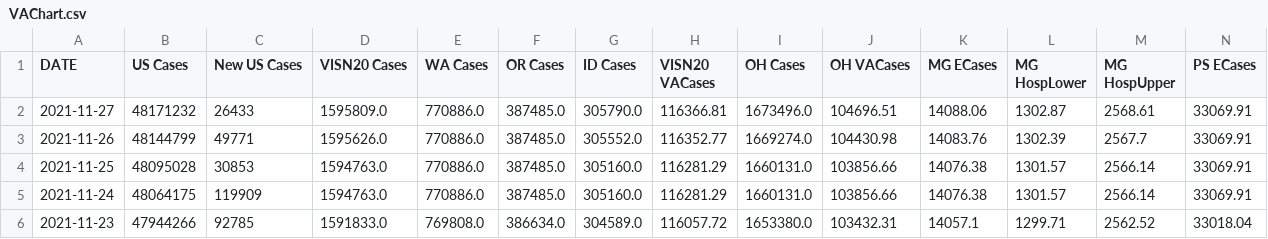
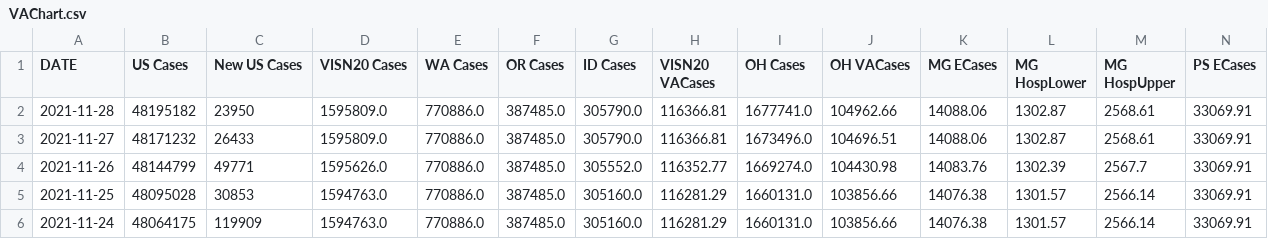
Before and after one commit to Sharma6614/VACovid, a CSV file: VAChart.csv, drawn as a sheet; only a part is shown; the shorter side is filled out with more unchanged rows; rows hold the shown columns only; the diff names each change by its address in the sheet, - before the commit and + after, or states it on an @@ line.

```diff
--- a/VAChart.csv
+++ b/VAChart.csv
+row 2: 2021-11-28 | 48195182 | 23950 | 1595809.0 | 770886.0 | 387485.0 | 305790.0 | 116366.81 | 1677741.0 | 104962.66 | 14088.06 | 1302.87 | 2568.61 | 33069.91
```
Also changed, not shown: CCTVAChart2.csv, CountyVACOVID.csv.
